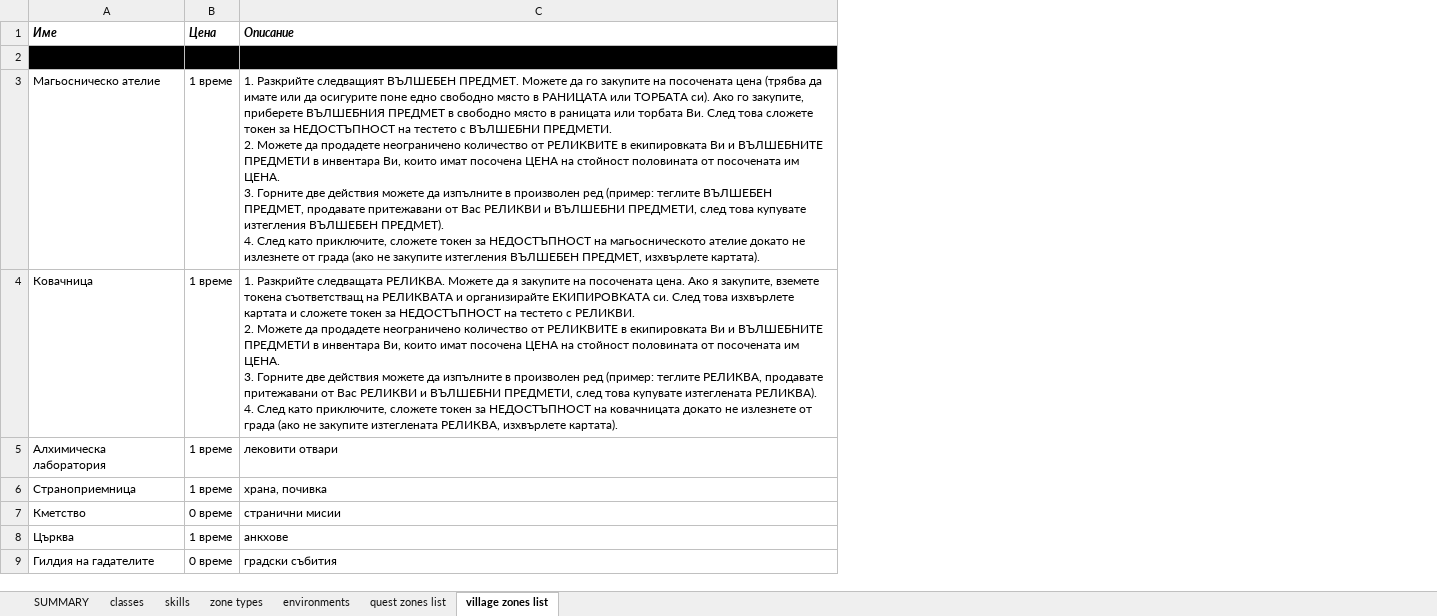
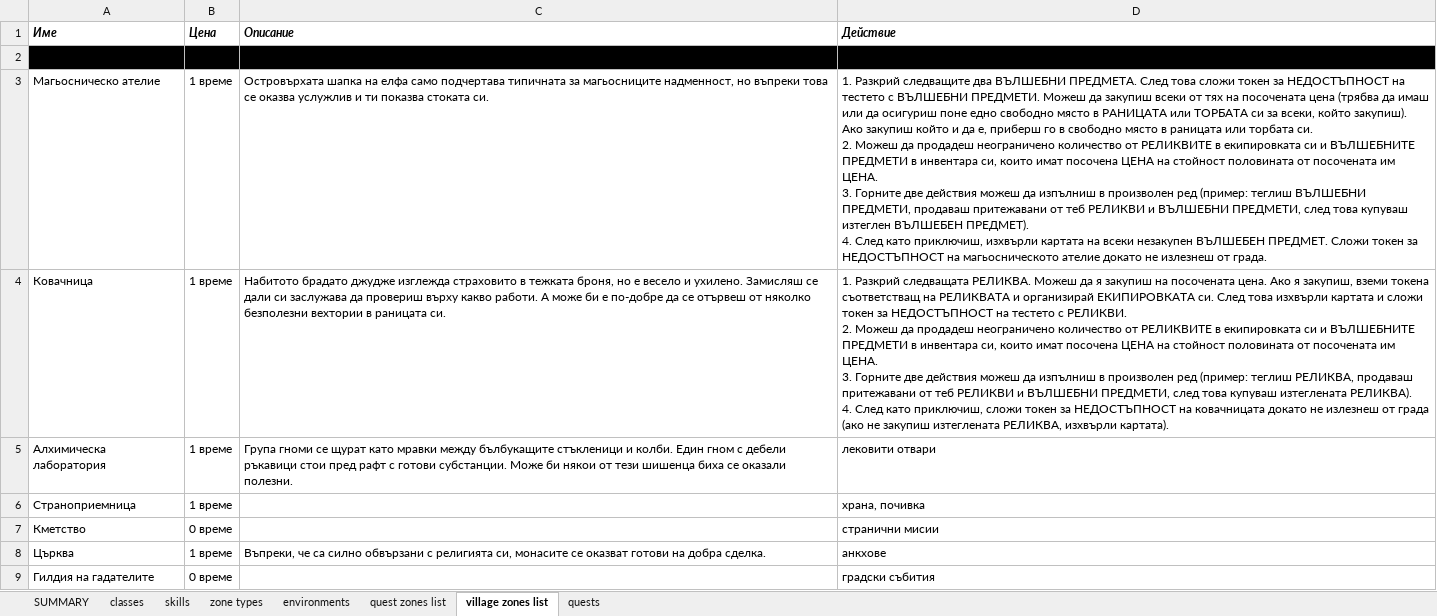
Before and after one commit to krasimirkolev/hex_rpg, an Excel workbook: descriptions.xlsx, sheet village zones list, drawn as a sheet; values as stored, in another font and other column widths than the file's, no borders; ↵ is a line break in a cell; the diff names each change by its address in the sheet, - before the commit and + after, or states it on an @@ line.

```diff
--- a/descriptions.xlsx (sheet village zones list)
+++ b/descriptions.xlsx (sheet village zones list)
+sheet tab: quests
+column D (Действие), rows 3-9: 1. Разкрий следващите два ВЪЛШЕБНИ ПРЕДМЕТА. След това сложи токен за НЕДОСТЪПНОСТ на тестето с ВЪЛШЕБНИ ПРЕДМЕТИ. Можеш да закупиш всеки от тях на посочената цена (трябва да имаш или да осигуриш поне едно свободно място в РАНИЦАТА или ТОРБАТА си за всеки, който закупиш). Ако закупиш който и да е, приберш го в свободно място в раницата или торбата си. ↵ 2. Можеш да продадеш неограничено количество от РЕЛИКВИТЕ в екипировката си и ВЪЛШЕБНИТЕ ПРЕДМЕТИ в инвентара си, които имат посочена ЦЕНА на стойност половината от посочената им ЦЕНА. ↵ 3. Горните две действия можеш да изпълниш в произволен ред (пример: теглиш ВЪЛШЕБНИ ПРЕДМЕТИ, продаваш притежавани от теб РЕЛИКВИ и ВЪЛШЕБНИ ПРЕДМЕТИ, след това купуваш изтеглен ВЪЛШЕБЕН ПРЕДМЕТ). ↵ 4. След като приключиш, изхвърли картата на всеки незакупен ВЪЛШЕБЕН ПРЕДМЕТ. Сложи токен за НЕДОСТЪПНОСТ на магьосническото ателие докато не излезнеш от града. | 1. Разкрий следващата РЕЛИКВА. Можеш да я закупиш на посочената цена. Ако я закупиш, вземи токена съответстващ на РЕЛИКВАТА и организирай ЕКИПИРОВКАТА си. След това изхвърли картата и сложи токен за НЕДОСТЪПНОСТ на тестето с РЕЛИКВИ. ↵ 2. Можеш да продадеш неограничено количество от РЕЛИКВИТЕ в екипировката си и ВЪЛШЕБНИТЕ ПРЕДМЕТИ в инвентара си, които имат посочена ЦЕНА на стойност половината от посочената им ЦЕНА. ↵ 3. Горните две действия можеш да изпълниш в произволен ред (пример: теглиш РЕЛИКВА, продаваш притежавани от теб РЕЛИКВИ и ВЪЛШЕБНИ ПРЕДМЕТИ, след това купуваш изтеглената РЕЛИКВА). ↵ 4. След като приключиш, сложи токен за НЕДОСТЪПНОСТ на ковачницата докато не излезнеш от града (ако не закупиш изтеглената РЕЛИКВА, изхвърли картата). | лековити отвари | храна, почивка | странични мисии | анкхове | градски събития
-C3 (Описание): 1. Разкрийте следващият ВЪЛШЕБЕН ПРЕДМЕТ. Можете да го закупите на посочената цена (трябва да имате или да осигурите поне едно свободно място в РАНИЦАТА или ТОРБАТА си). Ако го закупите, приберете ВЪЛШЕБНИЯ ПРЕДМЕТ в свободно място в раницата или торбата Ви. След това сложете токен за НЕДОСТЪПНОСТ на тестето с ВЪЛШЕБНИ ПРЕДМЕТИ. ↵ 2. Можете да продадете неограничено количество от РЕЛИКВИТЕ в екипировката Ви и ВЪЛШЕБНИТЕ ПРЕДМЕТИ в инвентара Ви, които имат посочена ЦЕНА на стойност половината от посочената им ЦЕНА. ↵ 3. Горните две действия можете да изпълните в произволен ред (пример: теглите ВЪЛШЕБЕН ПРЕДМЕТ, продавате притежавани от Вас РЕЛИКВИ и ВЪЛШЕБНИ ПРЕДМЕТИ, след това купувате изтегления ВЪЛШЕБЕН ПРЕДМЕТ). ↵ 4. След като приключите, сложете токен за НЕДОСТЪПНОСТ на магьосническото ателие докато не излезнете от града (ако не закупите изтегления ВЪЛШЕБЕН ПРЕДМЕТ, изхвърлете картата).
+C3 (Описание): Островърхата шапка на елфа само подчертава типичната за магьосниците надменност, но въпреки това се оказва услужлив и ти показва стоката си.
-C4 (Описание): 1. Разкрийте следващата РЕЛИКВА. Можете да я закупите на посочената цена. Ако я закупите, вземете токена съответстващ на РЕЛИКВАТА и организирайте ЕКИПИРОВКАТА си. След това изхвърлете картата и сложете токен за НЕДОСТЪПНОСТ на тестето с РЕЛИКВИ. ↵ 2. Можете да продадете неограничено количество от РЕЛИКВИТЕ в екипировката Ви и ВЪЛШЕБНИТЕ ПРЕДМЕТИ в инвентара Ви, които имат посочена ЦЕНА на стойност половината от посочената им ЦЕНА. ↵ 3. Горните две действия можете да изпълните в произволен ред (пример: теглите РЕЛИКВА, продавате притежавани от Вас РЕЛИКВИ и ВЪЛШЕБНИ ПРЕДМЕТИ, след това купувате изтеглената РЕЛИКВА). ↵ 4. След като приключите, сложете токен за НЕДОСТЪПНОСТ на ковачницата докато не излезнете от града (ако не закупите изтеглената РЕЛИКВА, изхвърлете картата).
+C4 (Описание): Набитото брадато джудже изглежда страховито в тежката броня, но е весело и ухилено. Замисляш се дали си заслужава да провериш върху какво работи. А може би е по-добре да се отървеш от няколко безполезни вехтории в раницата си.
-C5 (Описание): лековити отвари
+C5 (Описание): Група гноми се щурат като мравки между бълбукащите стъкленици и колби. Един гном с дебели ръкавици стои пред рафт с готови субстанции. Може би някои от тези шишенца биха се оказали полезни.
-C6 (Описание): храна, почивка
+C6 (Описание): (empty)
-C7 (Описание): странични мисии
+C7 (Описание): (empty)
-C8 (Описание): анкхове
+C8 (Описание): Въпреки, че са силно обвързани с религията си, монасите се оказват готови на добра сделка.
-C9 (Описание): градски събития
+C9 (Описание): (empty)
```
Also changed, not shown: 1 other file.
